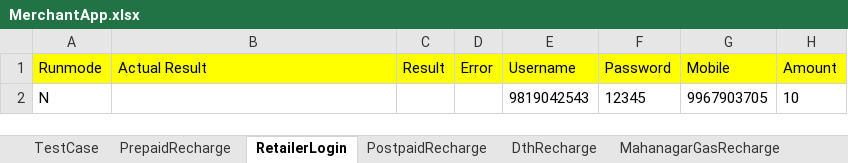
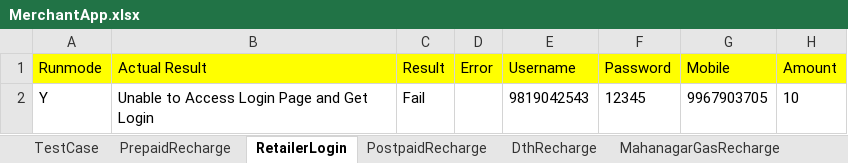
Before and after one commit to Ajinkya2893/MerchantApp, an Excel workbook: MerchantNew/ExcelReader/MerchantApp.xlsx, sheet RetailerLogin, drawn as a sheet; values as stored, in another font and other column widths than the file's, no borders; the diff names each change by its address in the sheet, - before the commit and + after, or states it on an @@ line.

```diff
--- a/MerchantNew/ExcelReader/MerchantApp.xlsx (sheet RetailerLogin)
+++ b/MerchantNew/ExcelReader/MerchantApp.xlsx (sheet RetailerLogin)
-A2 (Runmode): N
+A2 (Runmode): Y
-B2 (Actual Result): (empty)
+B2 (Actual Result): Unable to Access Login Page and Get Login
-C2 (Result): (empty)
+C2 (Result): Fail
```
Also changed, not shown: sheet TestCase, other sheet tabs, 7 other files.
